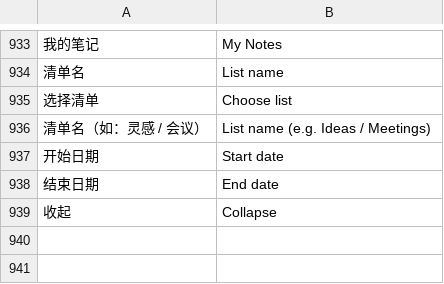
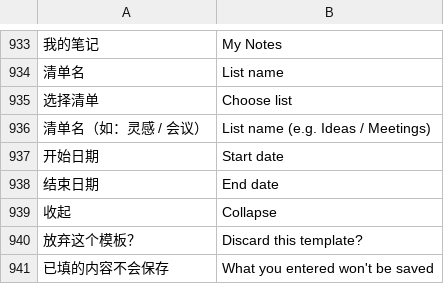
Before and after one commit to lianbang999-crypto/foyue01, a TSV file: looka/i18n/dict-en.tsv, drawn as a sheet; only a part is shown, gaps mark what is left out; the diff names each change by its address in the sheet, - before the commit and + after, or states it on an @@ line.

```diff
--- a/looka/i18n/dict-en.tsv
+++ b/looka/i18n/dict-en.tsv
+row 940: 放弃这个模板？ | Discard this template?
+row 941: 已填的内容不会保存 | What you entered won't be saved
```
Also changed, not shown: 9 other files.
